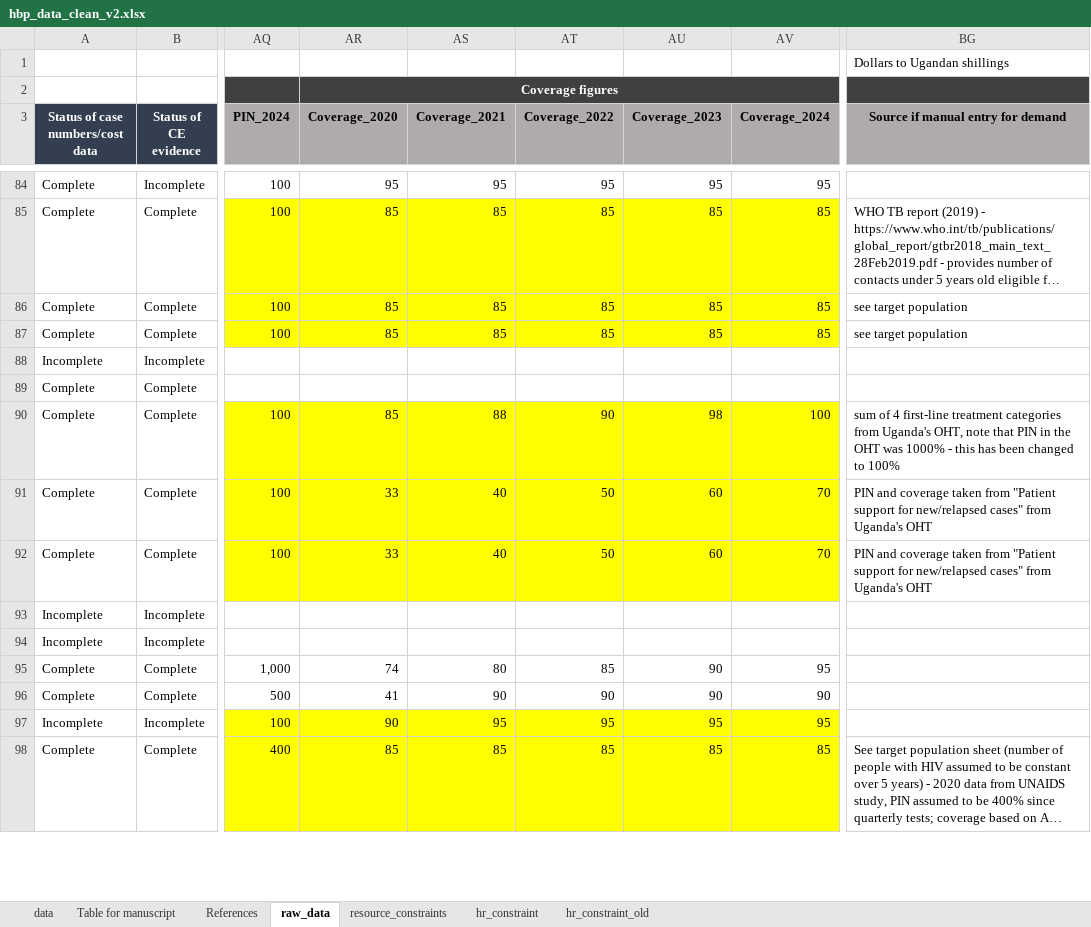
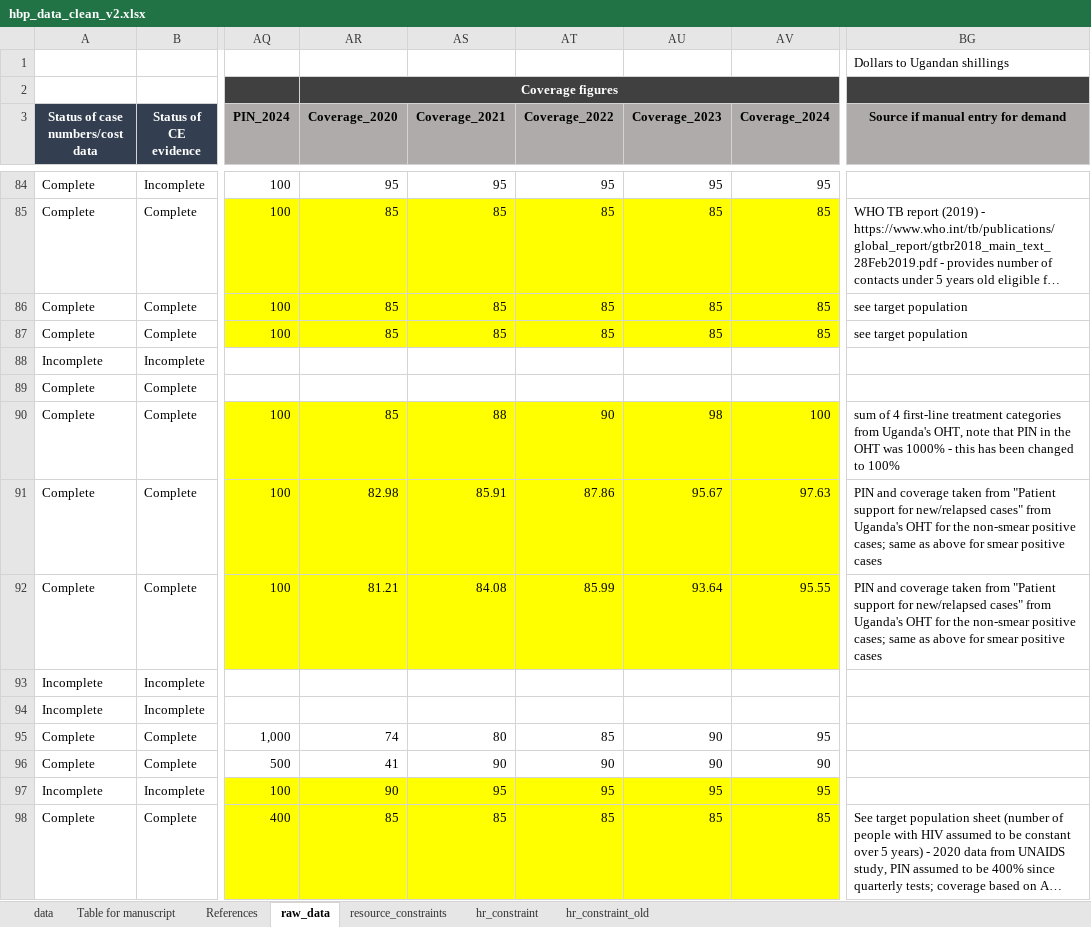
Before and after one commit to sakshimohan/uganda_hbp, an Excel workbook: 2_data/hbp_data_clean_v2.xlsx, sheet raw_data, drawn as a sheet; only a part is shown, gaps mark what is left out; long unchanged cells end in …; values as stored, in another font and other column widths than the file's, no borders; conditional formats not drawn; the diff names each change by its address in the sheet, - before the commit and + after, or states it on an @@ line.

Commit message:
update maximum feasible coverage of TB DOTS interventions

```diff
--- a/2_data/hbp_data_clean_v2.xlsx (sheet raw_data)
+++ b/2_data/hbp_data_clean_v2.xlsx (sheet raw_data)
-AR91 (Coverage_2020): 33
+AR91 (Coverage_2020): 82.98
-AS91 (Coverage_2021): 40
+AS91 (Coverage_2021): 85.91
-AT91 (Coverage_2022): 50
+AT91 (Coverage_2022): 87.86
-AU91 (Coverage_2023): 60
+AU91 (Coverage_2023): 95.67
-AV91 (Coverage_2024): 70
+AV91 (Coverage_2024): 97.63
-BG91:BG92: …Uganda's OHT
+BG91:BG92: …Uganda's OHT for the non-smear positive cases; same as above for smear positive cases
-AR92 (Coverage_2020): 33
+AR92 (Coverage_2020): 81.21
-AS92 (Coverage_2021): 40
+AS92 (Coverage_2021): 84.08
-AT92 (Coverage_2022): 50
+AT92 (Coverage_2022): 85.99
-AU92 (Coverage_2023): 60
+AU92 (Coverage_2023): 93.64
-AV92 (Coverage_2024): 70
+AV92 (Coverage_2024): 95.55
```
Also changed, not shown: sheet data.
